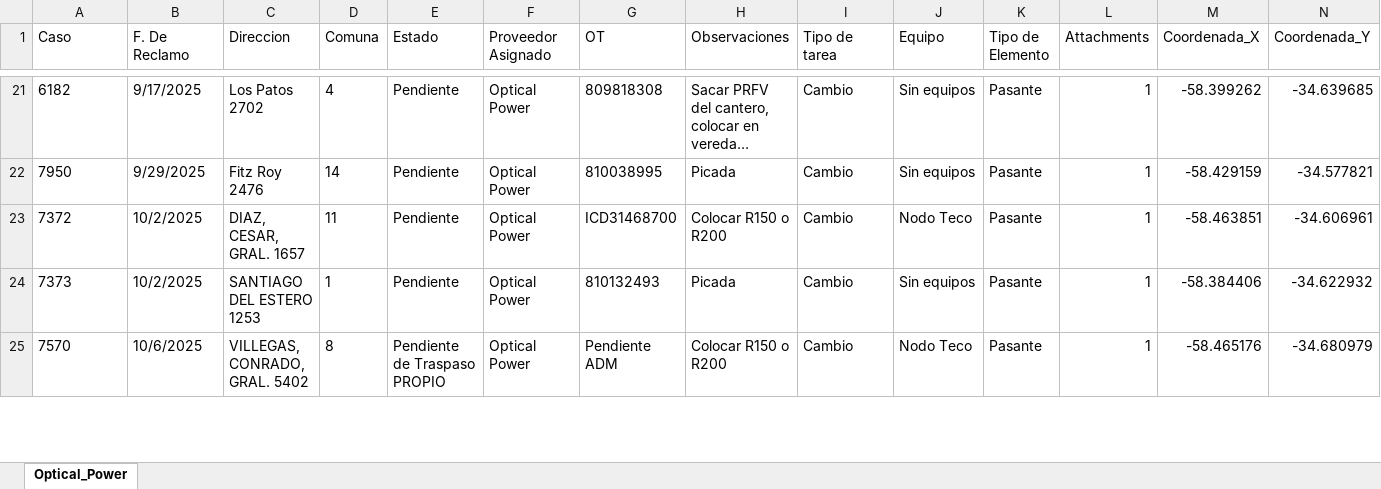
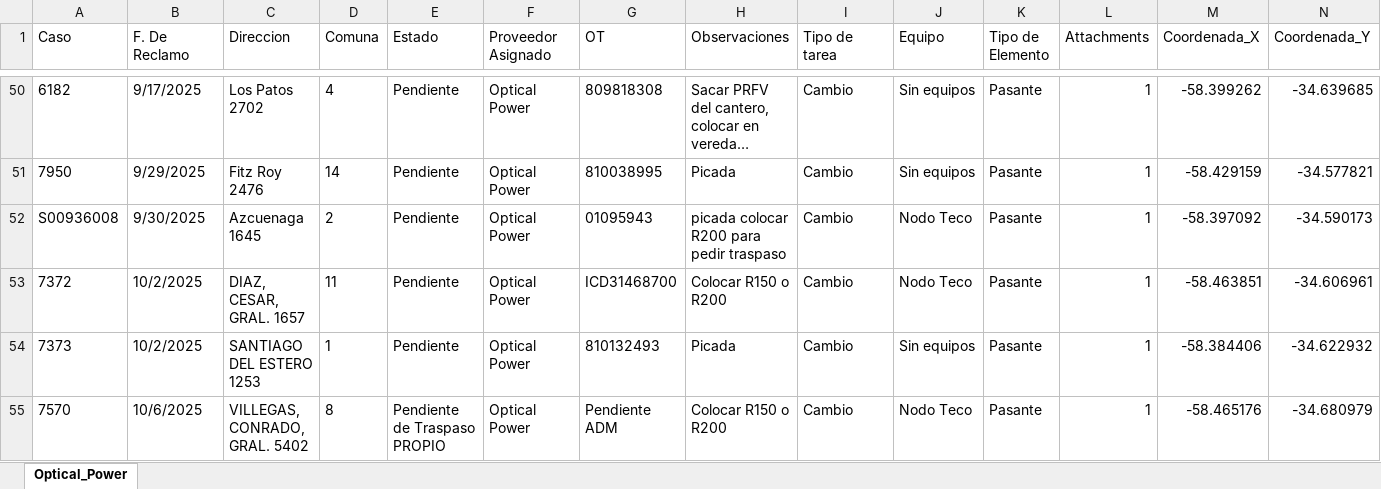
Before and after one commit to gestiondereclamosteco/opticalpower, an Excel workbook: mapa_interactivo_Optical_Power.xlsx, sheet Optical_Power, drawn as a sheet; only a part is shown, gaps mark what is left out; long unchanged cells end in …; values as stored, in another font and other column widths than the file's, no borders; rows hold the shown columns only; the diff covers the shown part only; the diff names each change by its address in the sheet, - before the commit and + after, or states it on an @@ line.

```diff
--- a/mapa_interactivo_Optical_Power.xlsx (sheet Optical_Power)
+++ b/mapa_interactivo_Optical_Power.xlsx (sheet Optical_Power)
+row 52: S00936008 | 9/30/2025 | Azcuenaga 1645 | 2 | Pendiente | Optical Power | 01095943 | picada colocar R200 para pedir traspaso | Cambio | Nodo Teco | Pasante | 1 | -58.397092 | -34.590173
```
Also changed, not shown: 90 added rows elsewhere in this sheet, 1 other file.
